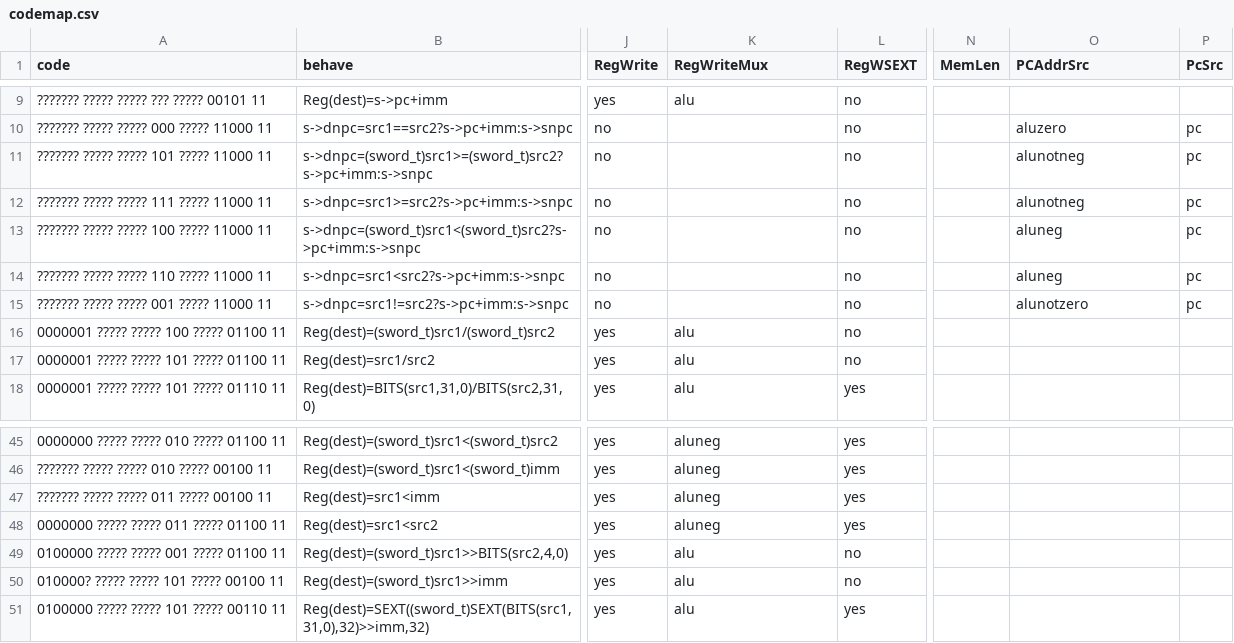
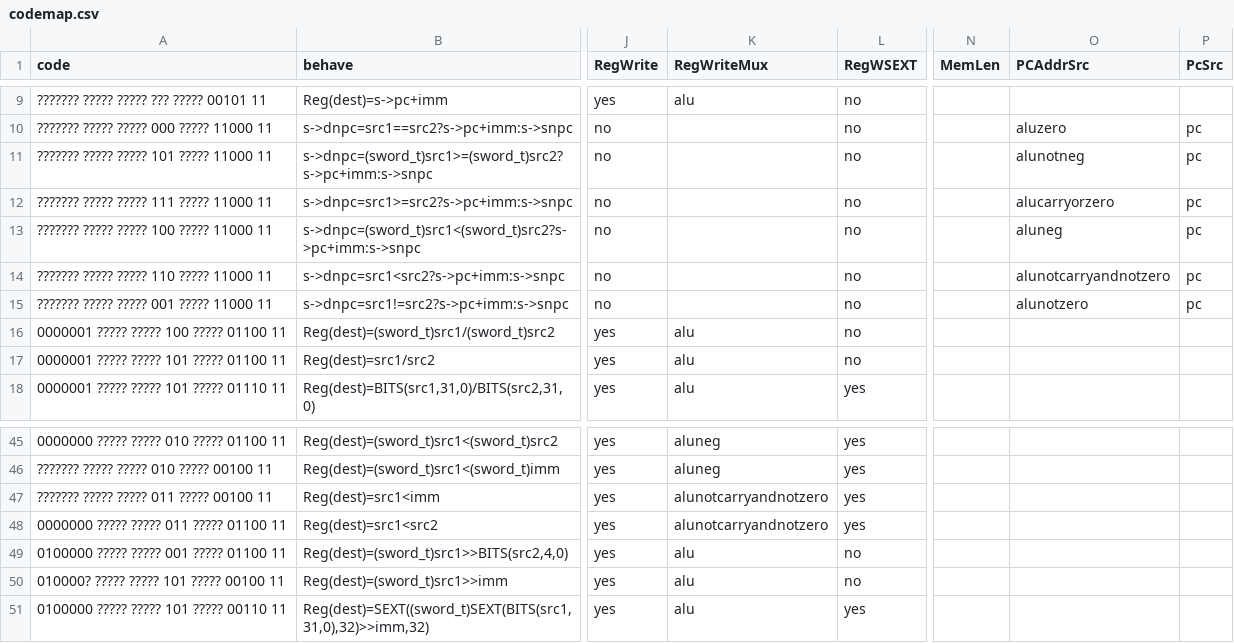
Before and after one commit to ysyxArchive/ysyx_22050851, a CSV file: npc/playground/scripts/codemap.csv, drawn as a sheet; only a part is shown, gaps mark what is left out; the diff names each change by its address in the sheet, - before the commit and + after, or states it on an @@ line.

```diff
--- a/npc/playground/scripts/codemap.csv
+++ b/npc/playground/scripts/codemap.csv
-O12 (PCAddrSrc): alunotneg
+O12 (PCAddrSrc): alucarryorzero
-O14 (PCAddrSrc): aluneg
+O14 (PCAddrSrc): alunotcarryandnotzero
-K47:K48 (RegWriteMux): aluneg
+K47:K48 (RegWriteMux): alunotcarryandnotzero
```
Also changed, not shown: 14 other files.
